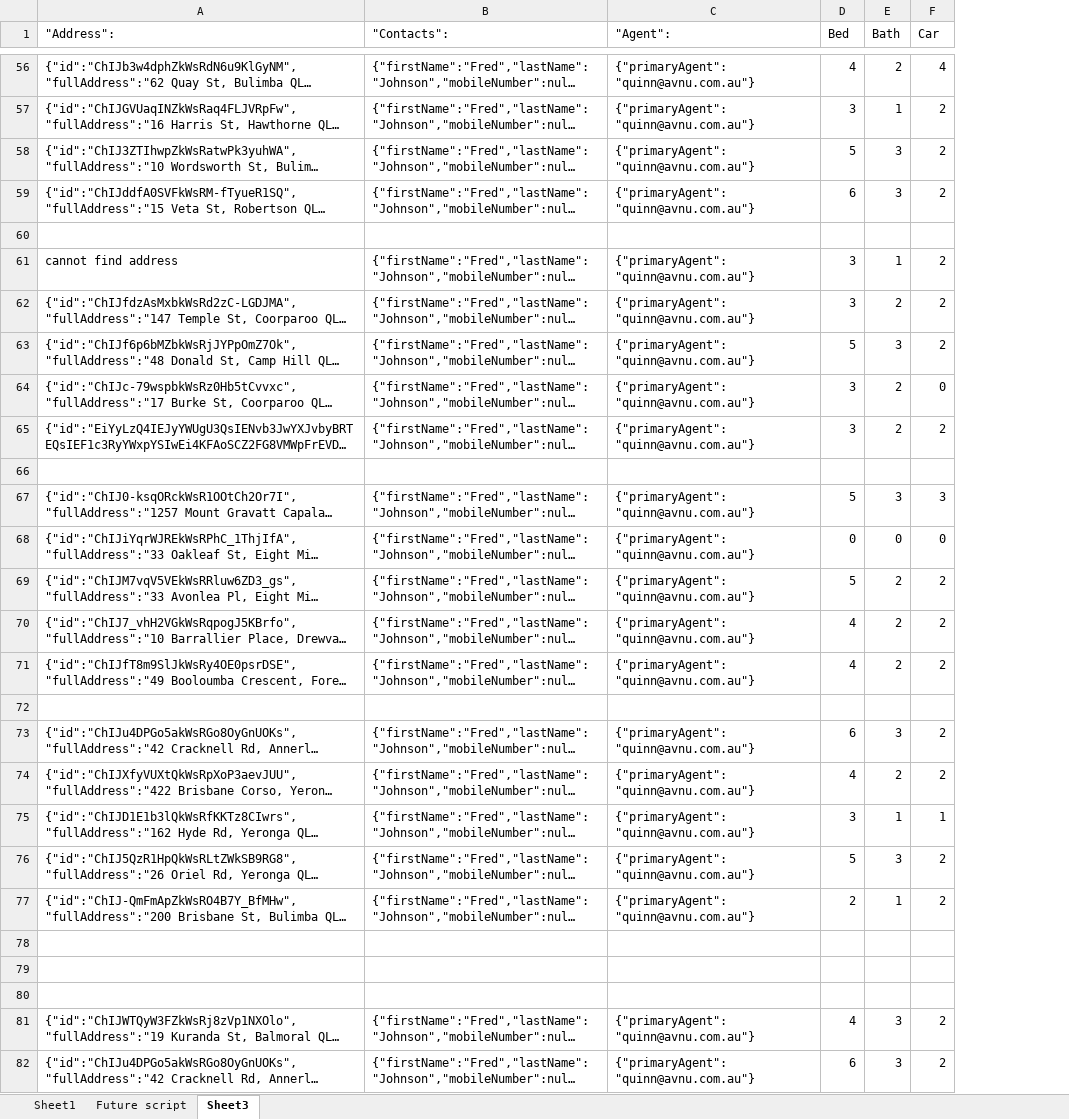
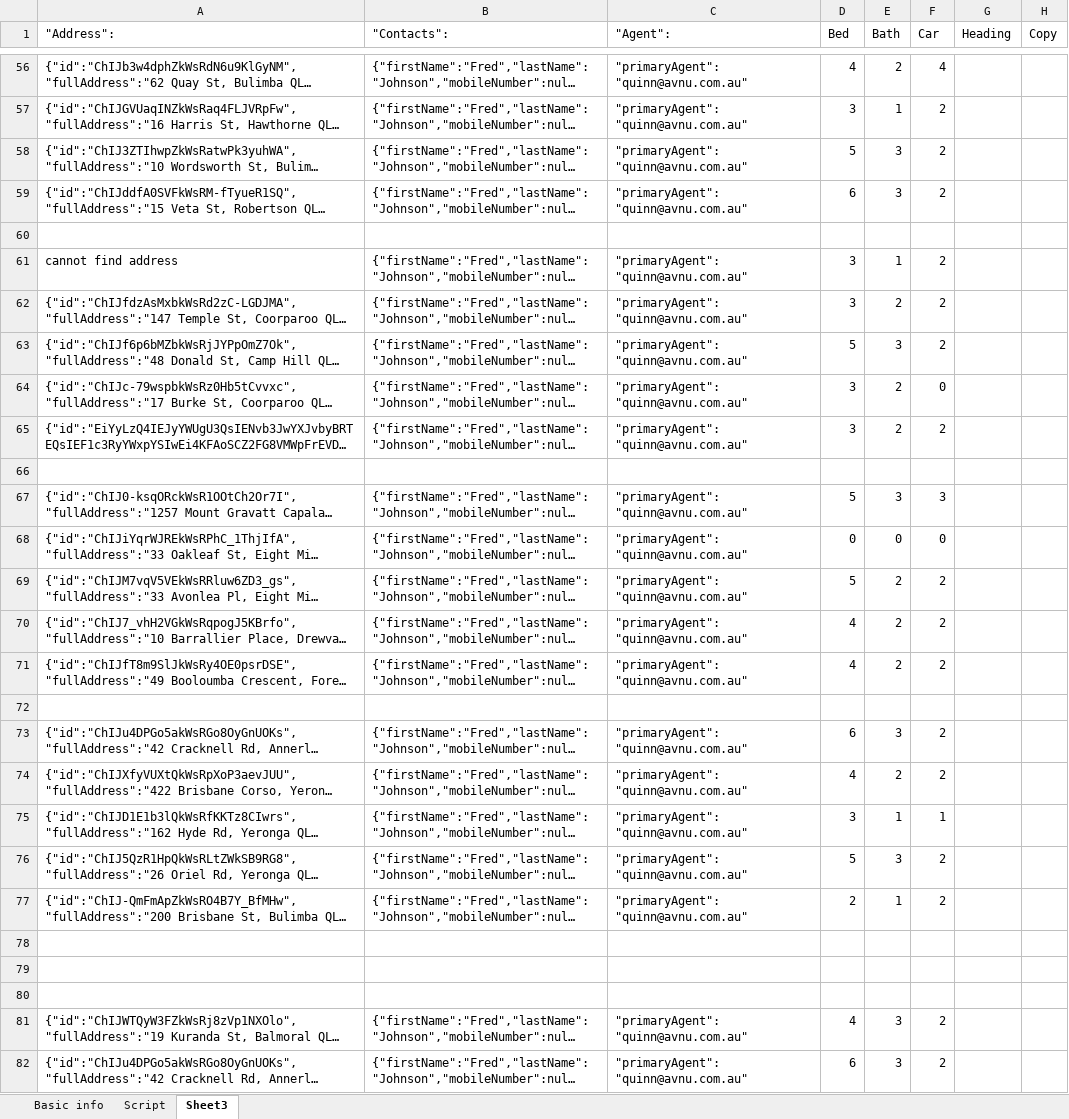
Before and after one commit to quinn-diesel/automate_script1, an Excel workbook: RexImport.xlsx, sheet Sheet3, drawn as a sheet; only a part is shown, gaps mark what is left out; long unchanged cells end in …; values as stored, in another font and other column widths than the file's, no cell formats; charts and pictures not drawn; the diff covers the shown part only; the diff names each change by its address in the sheet, - before the commit and + after, or states it on an @@ line.

```diff
--- a/RexImport.xlsx (sheet Sheet3)
+++ b/RexImport.xlsx (sheet Sheet3)
-sheet tab: Sheet1
+sheet tab: Basic info
-sheet tab: Future script
+sheet tab: Script
+column G (Heading), empty
+column H (Copy), empty
-C56:C59 ("Agent":): {"primaryAgent": "quinn@avnu.com.au"}
+C56:C59 ("Agent":): "primaryAgent": "quinn@avnu.com.au"
-C61:C65 ("Agent":): {"primaryAgent": "quinn@avnu.com.au"}
+C61:C65 ("Agent":): "primaryAgent": "quinn@avnu.com.au"
-C67:C71 ("Agent":): {"primaryAgent": "quinn@avnu.com.au"}
+C67:C71 ("Agent":): "primaryAgent": "quinn@avnu.com.au"
-C73:C77 ("Agent":): {"primaryAgent": "quinn@avnu.com.au"}
+C73:C77 ("Agent":): "primaryAgent": "quinn@avnu.com.au"
-C81:C82 ("Agent":): {"primaryAgent": "quinn@avnu.com.au"}
+C81:C82 ("Agent":): "primaryAgent": "quinn@avnu.com.au"
```
Also changed, not shown: 57 edited cells elsewhere in this sheet, sheet Basic info, cell formats, charts or pictures, 12 other files.
